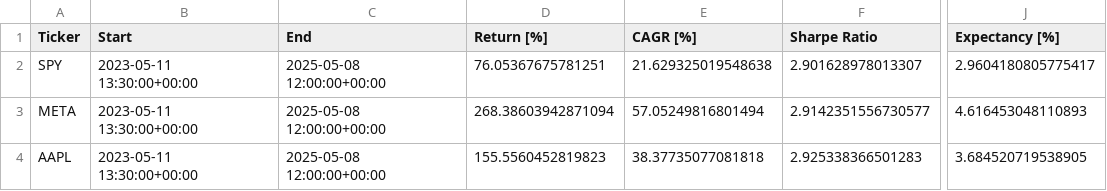
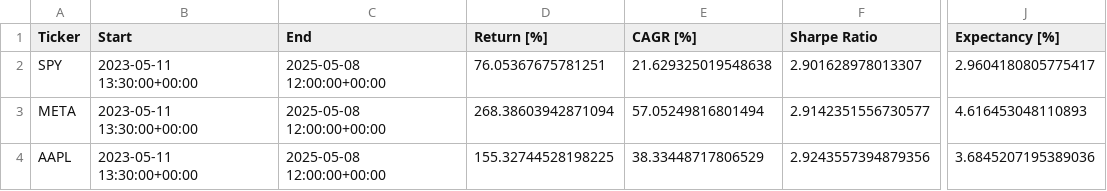
Before and after one commit to LinderCa/Notebooks_Trading, a CSV file: notebooks/data/backtesting/result.csv, drawn as a sheet; only a part is shown, gaps mark what is left out; the diff names each change by its address in the sheet, - before the commit and + after, or states it on an @@ line.

```diff
--- a/notebooks/data/backtesting/result.csv
+++ b/notebooks/data/backtesting/result.csv
-D4 (Return [%]): 155.5560452819823
+D4 (Return [%]): 155.32744528198225
-E4 (CAGR [%]): 38.37735077081818
+E4 (CAGR [%]): 38.33448717806529
-F4 (Sharpe Ratio): 2.925338366501283
+F4 (Sharpe Ratio): 2.9243557394879356
-J4 (Expectancy [%]): 3.684520719538905
+J4 (Expectancy [%]): 3.6845207195389036
```
Also changed, not shown: notebooks/data/backtesting/trades_AAPL.csv, 4 other files.
